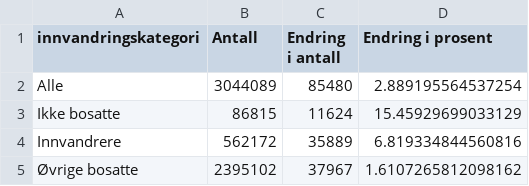
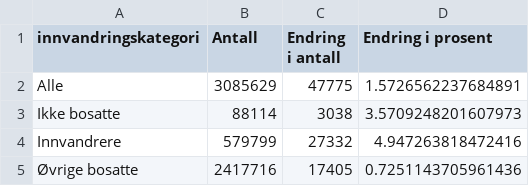
Before and after one commit to Qery-Data/NLM-Datatracker, a CSV file: data/SSB_jobber_innvandringskategori_endring.csv, drawn as a sheet.

```diff
--- a/data/SSB_jobber_innvandringskategori_endring.csv
+++ b/data/SSB_jobber_innvandringskategori_endring.csv
@@ -1,5 +1,5 @@
 innvandringskategori,Antall,Endring i antall,Endring i prosent
-Alle,3044089,85480,2.889195564537254
-Ikke bosatte,86815,11624,15.45929699033129
-Innvandrere,562172,35889,6.819334844560816
-Øvrige bosatte,2395102,37967,1.6107265812098162
+Alle,3085629,47775,1.5726562237684891
+Ikke bosatte,88114,3038,3.5709248201607973
+Innvandrere,579799,27332,4.947263818472416
+Øvrige bosatte,2417716,17405,0.7251143705961436
```
Also changed, not shown: data/SSB_jobber_alder_beggekjonn.csv, data/SSB_jobber_alder_kvinner.csv, 7 other files.
